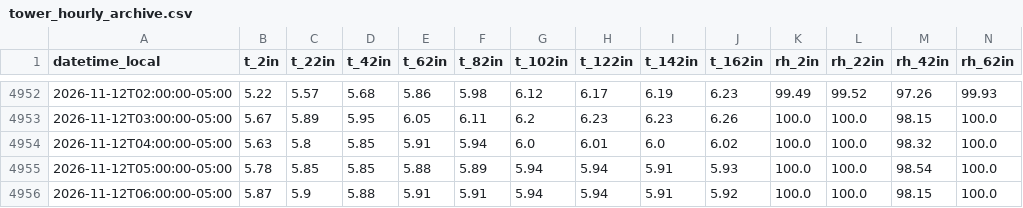
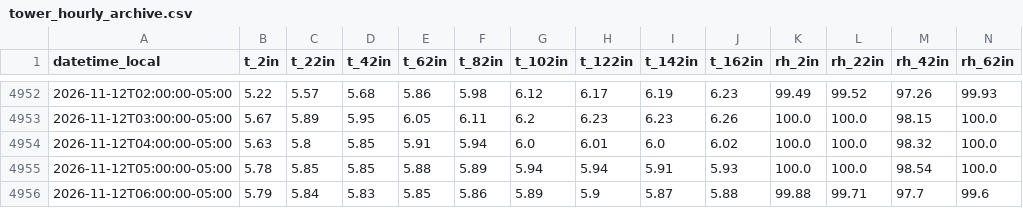
Before and after one commit to Jasonlondo/SensorTower, a CSV file: data/archive/tower_hourly_archive.csv, drawn as a sheet; only a part is shown, gaps mark what is left out; the diff covers the shown part only; the diff names each change by its address in the sheet, - before the commit and + after, or states it on an @@ line.

```diff
--- a/data/archive/tower_hourly_archive.csv
+++ b/data/archive/tower_hourly_archive.csv
-B4956 (t_2in): 5.87
+B4956 (t_2in): 5.79
-C4956 (t_22in): 5.9
+C4956 (t_22in): 5.84
-D4956 (t_42in): 5.88
+D4956 (t_42in): 5.83
-E4956 (t_62in): 5.91
+E4956 (t_62in): 5.85
-F4956 (t_82in): 5.91
+F4956 (t_82in): 5.86
-G4956 (t_102in): 5.94
+G4956 (t_102in): 5.89
-H4956 (t_122in): 5.94
+H4956 (t_122in): 5.9
-I4956 (t_142in): 5.91
+I4956 (t_142in): 5.87
-J4956 (t_162in): 5.92
+J4956 (t_162in): 5.88
-K4956 (rh_2in): 100.0
+K4956 (rh_2in): 99.88
-L4956 (rh_22in): 100.0
+L4956 (rh_22in): 99.71
-M4956 (rh_42in): 98.15
+M4956 (rh_42in): 97.7
-N4956 (rh_62in): 100.0
+N4956 (rh_62in): 99.6
```
Also changed, not shown: 5 edited cells elsewhere in this file, data/monthly/tower_2026-11.csv, 1 other file.
